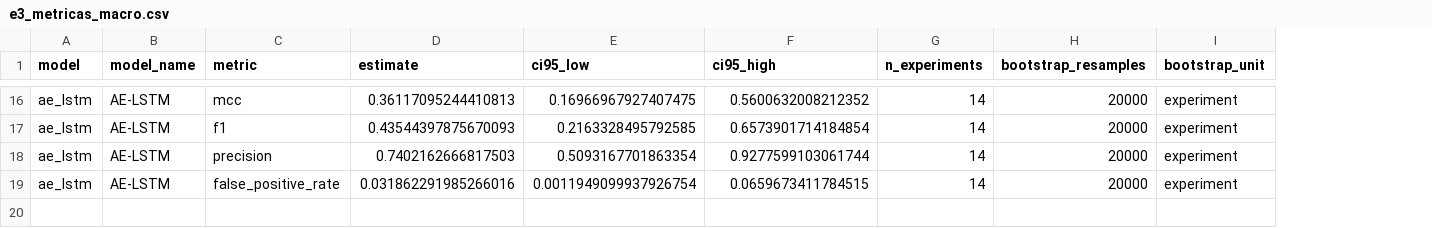
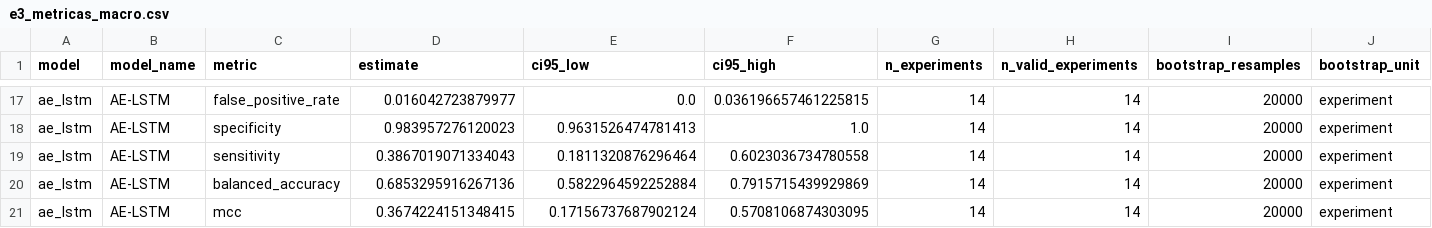
Before and after one commit to TheMagicIAn-creator/mestrado-utfpr, a CSV file: resultados/comparacao/e3_metricas_macro.csv, drawn as a sheet; only a part is shown, gaps mark what is left out; addresses are those after the commit; the diff covers the shown part only; the diff names each change by its address in the sheet, - before the commit and + after, or states it on an @@ line.

```diff
--- a/resultados/comparacao/e3_metricas_macro.csv
+++ b/resultados/comparacao/e3_metricas_macro.csv
+column H (n_valid_experiments), rows 17-20: all 14
-C17 (metric): mcc
+C17 (metric): false_positive_rate
-D17 (estimate): 0.36117095244410813
+D17 (estimate): 0.016042723879977
-E17 (ci95_low): 0.16966967927407475
+E17 (ci95_low): 0.0
-F17 (ci95_high): 0.5600632008212352
+F17 (ci95_high): 0.036196657461225815
-C18 (metric): f1
+C18 (metric): specificity
-D18 (estimate): 0.43544397875670093
+D18 (estimate): 0.983957276120023
-E18 (ci95_low): 0.2163328495792585
+E18 (ci95_low): 0.9631526474781413
-F18 (ci95_high): 0.6573901714184854
+F18 (ci95_high): 1.0
-C19 (metric): precision
+C19 (metric): sensitivity
-D19 (estimate): 0.7402162666817503
+D19 (estimate): 0.3867019071334043
-E19 (ci95_low): 0.5093167701863354
+E19 (ci95_low): 0.1811320876296464
-F19 (ci95_high): 0.9277599103061744
+F19 (ci95_high): 0.6023036734780558
-C20 (metric): false_positive_rate
+C20 (metric): balanced_accuracy
-D20 (estimate): 0.031862291985266016
+D20 (estimate): 0.6853295916267136
-E20 (ci95_low): 0.0011949099937926754
+E20 (ci95_low): 0.5822964592252884
-F20 (ci95_high): 0.0659673411784515
+F20 (ci95_high): 0.7915715439929869
+row 21: ae_lstm | AE-LSTM | mcc | 0.3674224151348415 | 0.17156737687902124 | 0.5708106874303095 | 14 | 14 | 20000 | experiment
```
Also changed, not shown: 1 added row and 56 edited cells elsewhere in this file, resultados/comparacao/e3_diferencas_pareadas.csv, resultados/comparacao/e3_estabilidade_sementes.csv, 37 other files.
